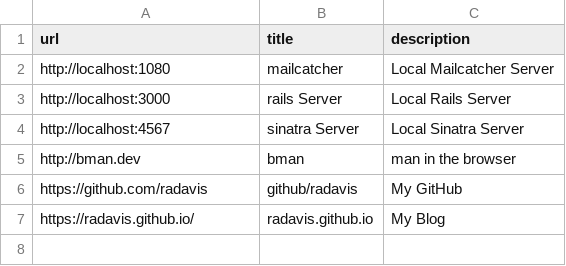
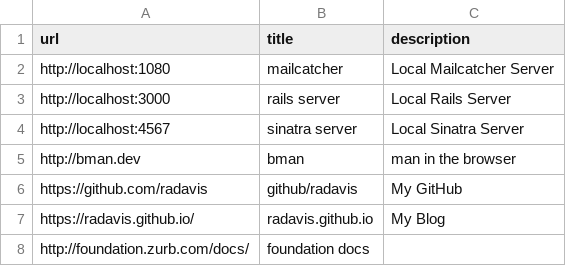
Before and after one commit to radavis/sagan, a CSV file: links/dev.csv, drawn as a sheet.

```diff
--- a/links/dev.csv
+++ b/links/dev.csv
@@ -2,4 +2,4 @@ url; title; description
 http://localhost:1080; mailcatcher; Local Mailcatcher Server
-http://localhost:3000; rails Server; Local Rails Server
-http://localhost:4567; sinatra Server; Local Sinatra Server
+http://localhost:3000; rails server; Local Rails Server
+http://localhost:4567; sinatra server; Local Sinatra Server
 http://bman.dev; bman; "man in the browser"
@@ -7 +7,2 @@ https://github.com/radavis; github/radavis; My GitHub
 https://radavis.github.io/; radavis.github.io; My Blog
+http://foundation.zurb.com/docs/; foundation docs; ""
```
Also changed, not shown: links/misc.csv, links/work.csv, 8 other files.
